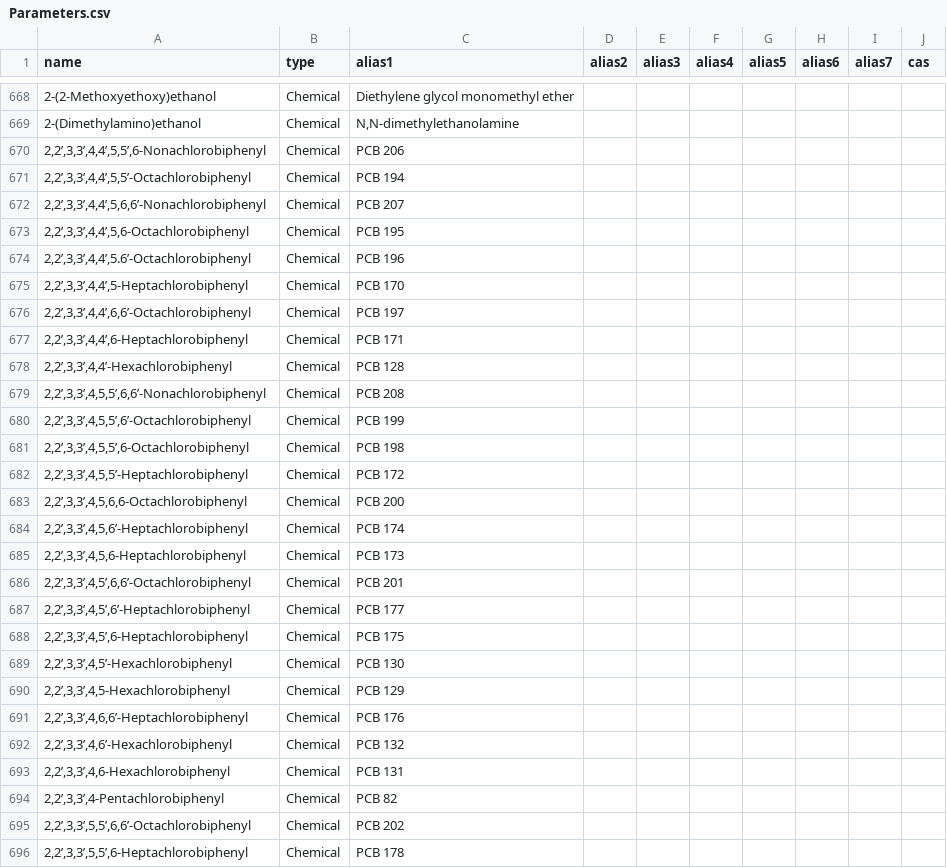
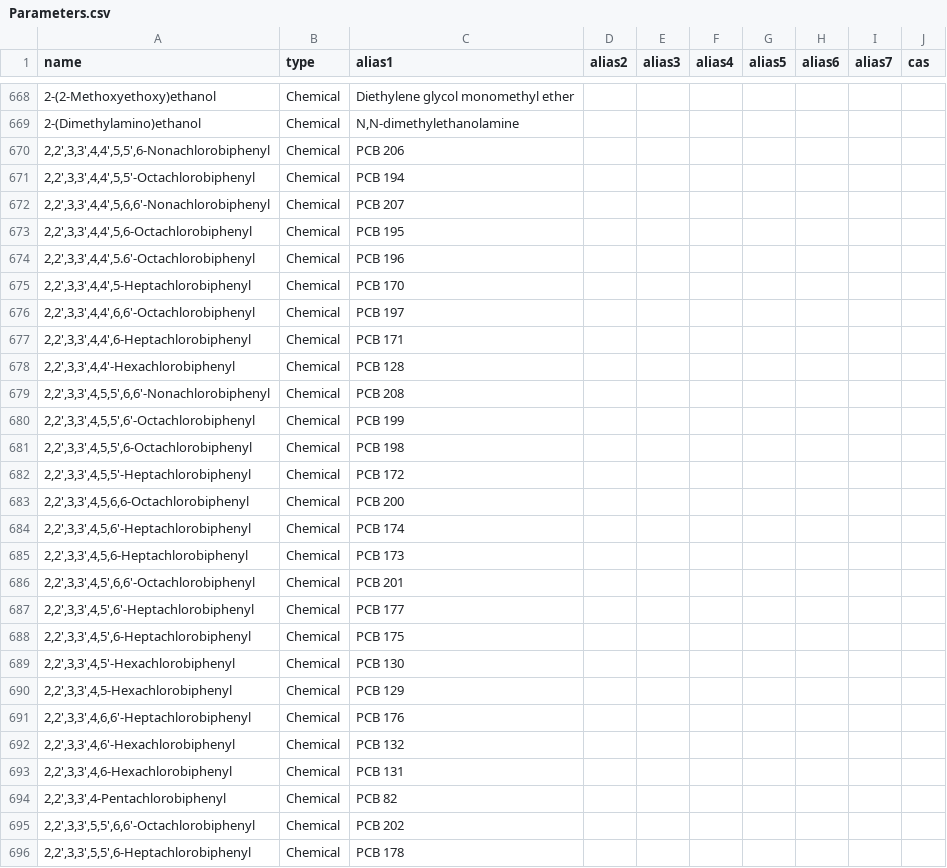
Before and after one commit to DEFRA/data-returns-data-exchange, a CSV file: src/main/resources/db/data/Parameters.csv, drawn as a sheet; only a part is shown, gaps mark what is left out; the diff covers the shown part only.

```diff
--- a/src/main/resources/db/data/Parameters.csv
+++ b/src/main/resources/db/data/Parameters.csv
@@ -669,28 +669,28 @@
 "2-(Dimethylamino)ethanol","Chemical","N,N-dimethylethanolamine",,,,,,,
-"2,2’,3,3’,4,4’,5,5’,6-Nonachlorobiphenyl","Chemical","PCB 206",,,,,,,
-"2,2’,3,3’,4,4’,5,5’-Octachlorobiphenyl","Chemical","PCB 194",,,,,,,
-"2,2’,3,3’,4,4’,5,6,6’-Nonachlorobiphenyl","Chemical","PCB 207",,,,,,,
-"2,2’,3,3’,4,4’,5,6-Octachlorobiphenyl","Chemical","PCB 195",,,,,,,
-"2,2’,3,3’,4,4’,5.6’-Octachlorobiphenyl","Chemical","PCB 196",,,,,,,
-"2,2’,3,3’,4,4’,5-Heptachlorobiphenyl","Chemical","PCB 170",,,,,,,
-"2,2’,3,3’,4,4’,6,6’-Octachlorobiphenyl","Chemical","PCB 197",,,,,,,
-"2,2’,3,3’,4,4’,6-Heptachlorobiphenyl","Chemical","PCB 171",,,,,,,
-"2,2’,3,3’,4,4’-Hexachlorobiphenyl","Chemical","PCB 128",,,,,,,
-"2,2’,3,3’,4,5,5’,6,6’-Nonachlorobiphenyl","Chemical","PCB 208",,,,,,,
-"2,2’,3,3’,4,5,5’,6’-Octachlorobiphenyl","Chemical","PCB 199",,,,,,,
-"2,2’,3,3’,4,5,5’,6-Octachlorobiphenyl","Chemical","PCB 198",,,,,,,
-"2,2’,3,3’,4,5,5’-Heptachlorobiphenyl","Chemical","PCB 172",,,,,,,
-"2,2’,3,3’,4,5,6,6-Octachlorobiphenyl","Chemical","PCB 200",,,,,,,
-"2,2’,3,3’,4,5,6’-Heptachlorobiphenyl","Chemical","PCB 174",,,,,,,
-"2,2’,3,3’,4,5,6-Heptachlorobiphenyl","Chemical","PCB 173",,,,,,,
-"2,2’,3,3’,4,5’,6,6’-Octachlorobiphenyl","Chemical","PCB 201",,,,,,,
-"2,2’,3,3’,4,5’,6’-Heptachlorobiphenyl","Chemical","PCB 177",,,,,,,
-"2,2’,3,3’,4,5’,6-Heptachlorobiphenyl","Chemical","PCB 175",,,,,,,
-"2,2’,3,3’,4,5’-Hexachlorobiphenyl","Chemical","PCB 130",,,,,,,
-"2,2’,3,3’,4,5-Hexachlorobiphenyl","Chemical","PCB 129",,,,,,,
-"2,2’,3,3’,4,6,6’-Heptachlorobiphenyl","Chemical","PCB 176",,,,,,,
-"2,2’,3,3’,4,6’-Hexachlorobiphenyl","Chemical","PCB 132",,,,,,,
-"2,2’,3,3’,4,6-Hexachlorobiphenyl","Chemical","PCB 131",,,,,,,
-"2,2’,3,3’,4-Pentachlorobiphenyl","Chemical","PCB 82",,,,,,,
-"2,2’,3,3’,5,5’,6,6’-Octachlorobiphenyl","Chemical","PCB 202",,,,,,,
-"2,2’,3,3’,5,5’,6-Heptachlorobiphenyl","Chemical","PCB 178",,,,,,,
+"2,2',3,3',4,4',5,5',6-Nonachlorobiphenyl","Chemical","PCB 206",,,,,,,
+"2,2',3,3',4,4',5,5'-Octachlorobiphenyl","Chemical","PCB 194",,,,,,,
+"2,2',3,3',4,4',5,6,6'-Nonachlorobiphenyl","Chemical","PCB 207",,,,,,,
+"2,2',3,3',4,4',5,6-Octachlorobiphenyl","Chemical","PCB 195",,,,,,,
+"2,2',3,3',4,4',5.6'-Octachlorobiphenyl","Chemical","PCB 196",,,,,,,
+"2,2',3,3',4,4',5-Heptachlorobiphenyl","Chemical","PCB 170",,,,,,,
+"2,2',3,3',4,4',6,6'-Octachlorobiphenyl","Chemical","PCB 197",,,,,,,
+"2,2',3,3',4,4',6-Heptachlorobiphenyl","Chemical","PCB 171",,,,,,,
+"2,2',3,3',4,4'-Hexachlorobiphenyl","Chemical","PCB 128",,,,,,,
+"2,2',3,3',4,5,5',6,6'-Nonachlorobiphenyl","Chemical","PCB 208",,,,,,,
+"2,2',3,3',4,5,5',6'-Octachlorobiphenyl","Chemical","PCB 199",,,,,,,
+"2,2',3,3',4,5,5',6-Octachlorobiphenyl","Chemical","PCB 198",,,,,,,
+"2,2',3,3',4,5,5'-Heptachlorobiphenyl","Chemical","PCB 172",,,,,,,
+"2,2',3,3',4,5,6,6-Octachlorobiphenyl","Chemical","PCB 200",,,,,,,
+"2,2',3,3',4,5,6'-Heptachlorobiphenyl","Chemical","PCB 174",,,,,,,
+"2,2',3,3',4,5,6-Heptachlorobiphenyl","Chemical","PCB 173",,,,,,,
+"2,2',3,3',4,5',6,6'-Octachlorobiphenyl","Chemical","PCB 201",,,,,,,
+"2,2',3,3',4,5',6'-Heptachlorobiphenyl","Chemical","PCB 177",,,,,,,
+"2,2',3,3',4,5',6-Heptachlorobiphenyl","Chemical","PCB 175",,,,,,,
+"2,2',3,3',4,5'-Hexachlorobiphenyl","Chemical","PCB 130",,,,,,,
+"2,2',3,3',4,5-Hexachlorobiphenyl","Chemical","PCB 129",,,,,,,
+"2,2',3,3',4,6,6'-Heptachlorobiphenyl","Chemical","PCB 176",,,,,,,
+"2,2',3,3',4,6'-Hexachlorobiphenyl","Chemical","PCB 132",,,,,,,
+"2,2',3,3',4,6-Hexachlorobiphenyl","Chemical","PCB 131",,,,,,,
+"2,2',3,3',4-Pentachlorobiphenyl","Chemical","PCB 82",,,,,,,
+"2,2',3,3',5,5',6,6'-Octachlorobiphenyl","Chemical","PCB 202",,,,,,,
+"2,2',3,3',5,5',6-Heptachlorobiphenyl","Chemical","PCB 178",,,,,,,
```
Also changed, not shown: 158 edited cells elsewhere in this file, src/main/resources/db/data/MethodsOrStandards.csv, 2 other files.
